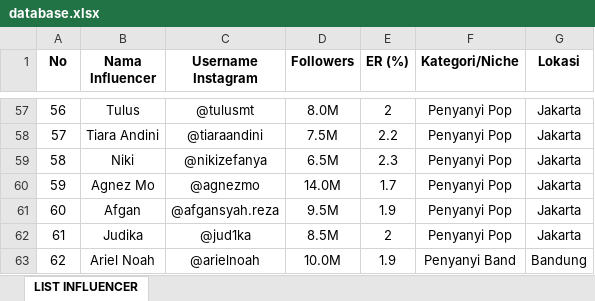
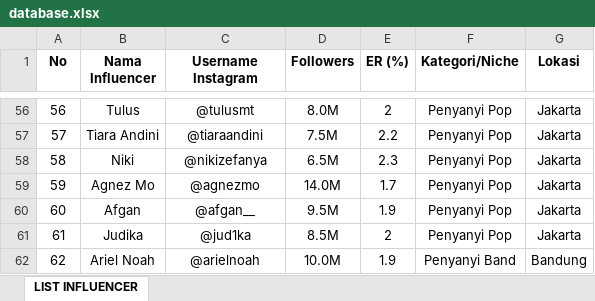
Before and after one commit to virdiggg/s-influencer, an Excel workbook: application/storage/database.xlsx, sheet LIST INFLUENCER, drawn as a sheet; only a part is shown, gaps mark what is left out; values as stored, in another font and other column widths than the file's, no borders; addresses are those after the commit; the diff covers the shown part only; the diff names each change by its address in the sheet, - before the commit and + after, or states it on an @@ line.

```diff
--- a/application/storage/database.xlsx (sheet LIST INFLUENCER)
+++ b/application/storage/database.xlsx (sheet LIST INFLUENCER)
-C60 (Username Instagram): @afgansyah.reza
+C60 (Username Instagram): @afgan__
```
Also changed, not shown: 1 removed row and 7 edited cells elsewhere in this sheet.
